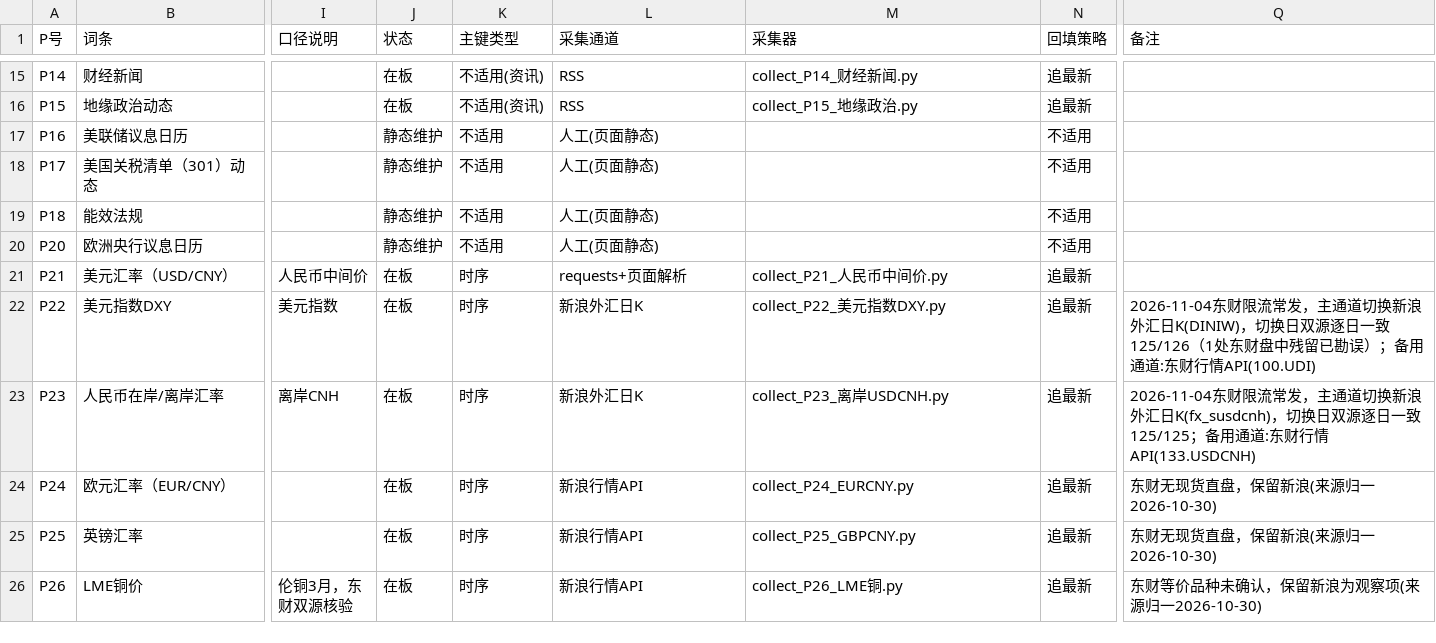
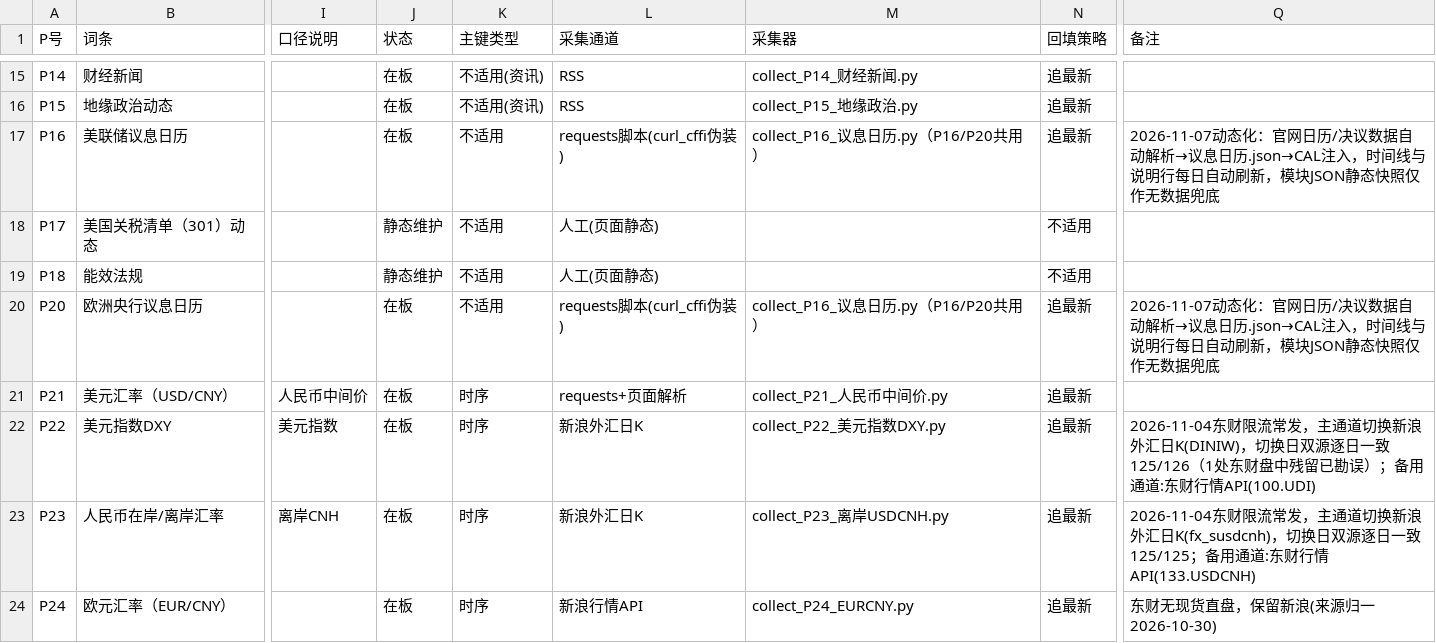
Before and after one commit to tendernessnick/dns-dashboard, a CSV file: 看板数据固化/词条注册表.csv, drawn as a sheet; only a part is shown, gaps mark what is left out; the shorter side is filled out with more unchanged rows; the diff names each change by its address in the sheet, - before the commit and + after, or states it on an @@ line.

```diff
--- a/看板数据固化/词条注册表.csv
+++ b/看板数据固化/词条注册表.csv
-J17 (状态): 静态维护
+J17 (状态): 在板
-L17 (采集通道): 人工(页面静态)
+L17 (采集通道): requests脚本(curl_cffi伪装)
-M17 (采集器): (empty)
+M17 (采集器): collect_P16_议息日历.py（P16/P20共用）
-N17 (回填策略): 不适用
+N17 (回填策略): 追最新
-Q17 (备注): (empty)
+Q17 (备注): 2026-11-07动态化：官网日历/决议数据自动解析→议息日历.json→CAL注入，时间线与说明行每日自动刷新，模块JSON静态快照仅作无数据兜底
-J20 (状态): 静态维护
+J20 (状态): 在板
-L20 (采集通道): 人工(页面静态)
+L20 (采集通道): requests脚本(curl_cffi伪装)
-M20 (采集器): (empty)
+M20 (采集器): collect_P16_议息日历.py（P16/P20共用）
-N20 (回填策略): 不适用
+N20 (回填策略): 追最新
-Q20 (备注): (empty)
+Q20 (备注): 2026-11-07动态化：官网日历/决议数据自动解析→议息日历.json→CAL注入，时间线与说明行每日自动刷新，模块JSON静态快照仅作无数据兜底
```
Also changed, not shown: 看板数据固化/溯源表.csv, 看板数据固化/采集日志.csv, 10 other files.
